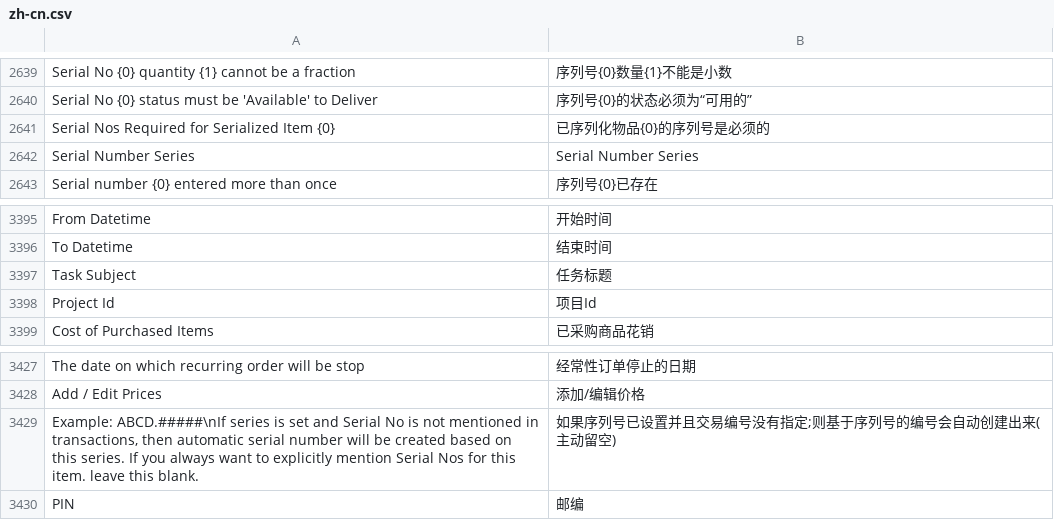
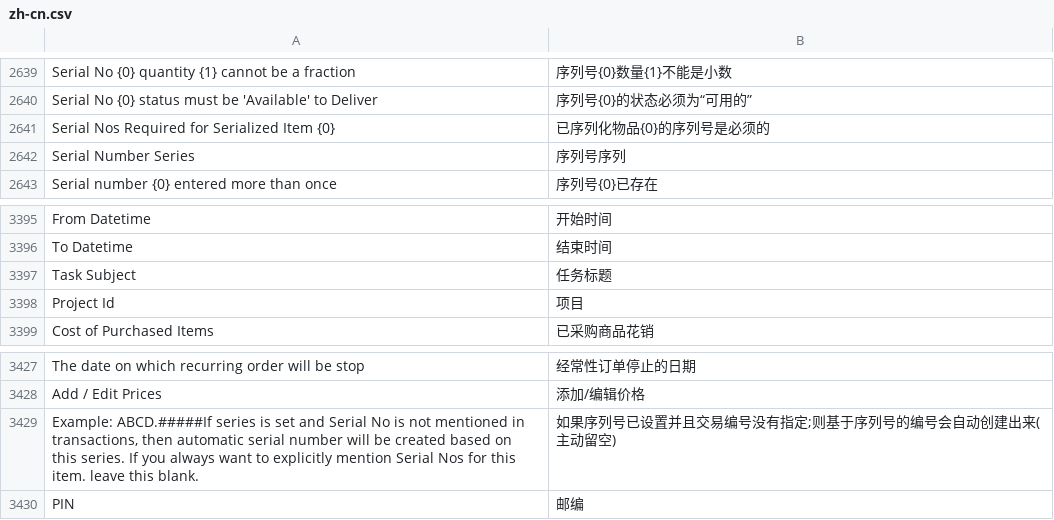
Before and after one commit to 81552433qqcom/EBChanges, a CSV file: apps/erpnext/erpnext/translations/zh-cn.csv, drawn as a sheet; only a part is shown, gaps mark what is left out.

Commit message:
translation changed.

```diff
--- a/apps/erpnext/erpnext/translations/zh-cn.csv
+++ b/apps/erpnext/erpnext/translations/zh-cn.csv
@@ -2683,3 +2683,3 @@ Serial No {0} status must be 'Available' to Deliver,序列号{0}的状态必须
 Serial Nos Required for Serialized Item {0},已序列化物品{0}的序列号是必须的
-Serial Number Series,Serial Number Series
+Serial Number Series,序列号序列
 Serial number {0} entered more than once,序列号{0}已存在
@@ -3445,3 +3445,3 @@ To Datetime,结束时间
 Task Subject,任务标题
-Project Id,项目Id
+Project Id,项目
 Cost of Purchased Items,已采购商品花销
@@ -3476,3 +3476,3 @@ The date on which recurring order will be stop,经常性订单停止的日期
 Add / Edit Prices,添加/编辑价格
-"Example: ABCD.#####\nIf series is set and Serial No is not mentioned in transactions, then automatic serial number will be created based on this series. If you always want to explicitly mention Serial Nos for this item. leave this blank.","如果序列号已设置并且交易编号没有指定;则基于序列号的编号会自动创建出来(主动留空)"
+"Example: ABCD.#####If series is set and Serial No is not mentioned in transactions, then automatic serial number will be created based on this series. If you always want to explicitly mention Serial Nos for this item. leave this blank.","如果序列号已设置并且交易编号没有指定;则基于序列号的编号会自动创建出来(主动留空)"
 PIN,邮编
```
